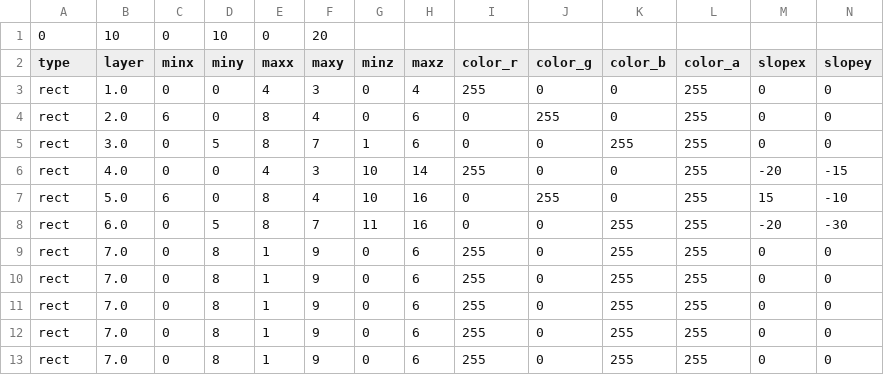
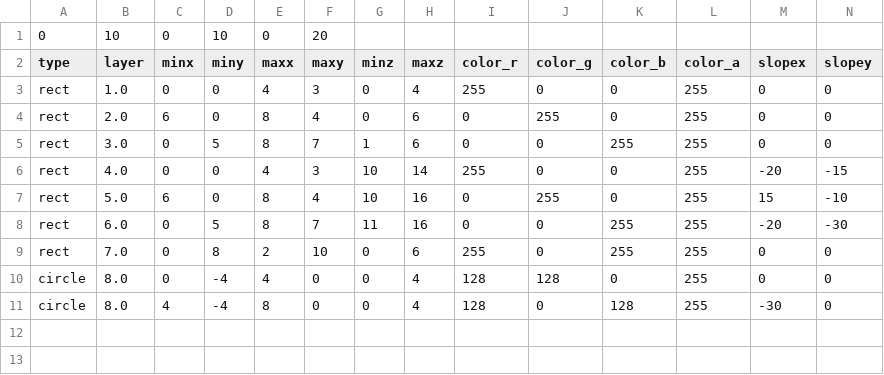
Before and after one commit to rosymaro/qt_pexviewer, a CSV file: ToyCAD/Data/test.csv, drawn as a sheet; only a part is shown; removed rows and columns are numbered as before the commit, all else as after; rows hold the shown columns only; the diff names each change by its address in the sheet, - before the commit and + after, or states it on an @@ line.

Commit message:
add ToyCADModel - Circle type

```diff
--- a/ToyCAD/Data/test.csv
+++ b/ToyCAD/Data/test.csv
-row 9: rect | 7.0 | 0 | 8 | 1 | 9 | 0 | 6 | 255 | 0 | 255 | 255 | 0 | 0
-row 10: rect | 7.0 | 0 | 8 | 1 | 9 | 0 | 6 | 255 | 0 | 255 | 255 | 0 | 0
-E9 (maxx): 1
+E9 (maxx): 2
-F9 (maxy): 9
+F9 (maxy): 10
-row 12: rect | 7.0 | 0 | 8 | 1 | 9 | 0 | 6 | 255 | 0 | 255 | 255 | 0 | 0
-row 13: rect | 7.0 | 0 | 8 | 1 | 9 | 0 | 6 | 255 | 0 | 255 | 255 | 0 | 0
+row 10: circle | 8.0 | 0 | -4 | 4 | 0 | 0 | 4 | 128 | 128 | 0 | 255 | 0 | 0
+row 11: circle | 8.0 | 4 | -4 | 8 | 0 | 0 | 4 | 128 | 0 | 128 | 255 | -30 | 0
```
Also changed, not shown: 3 other files.
